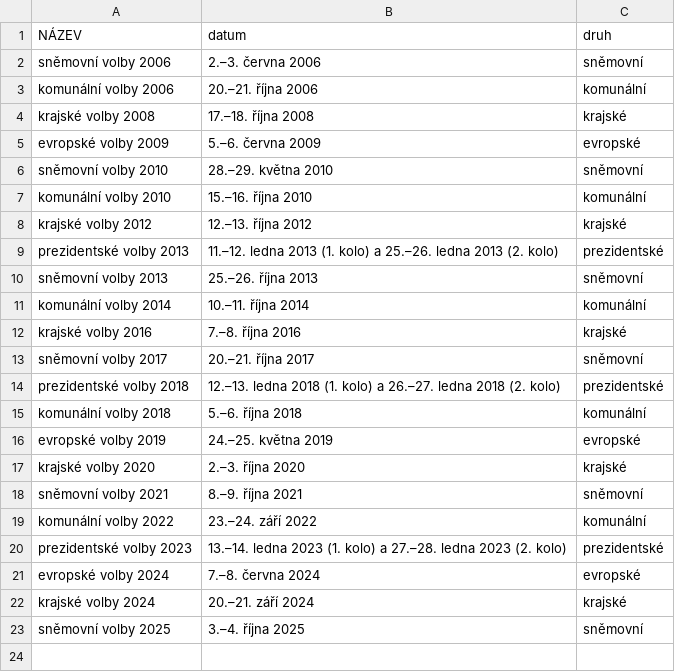
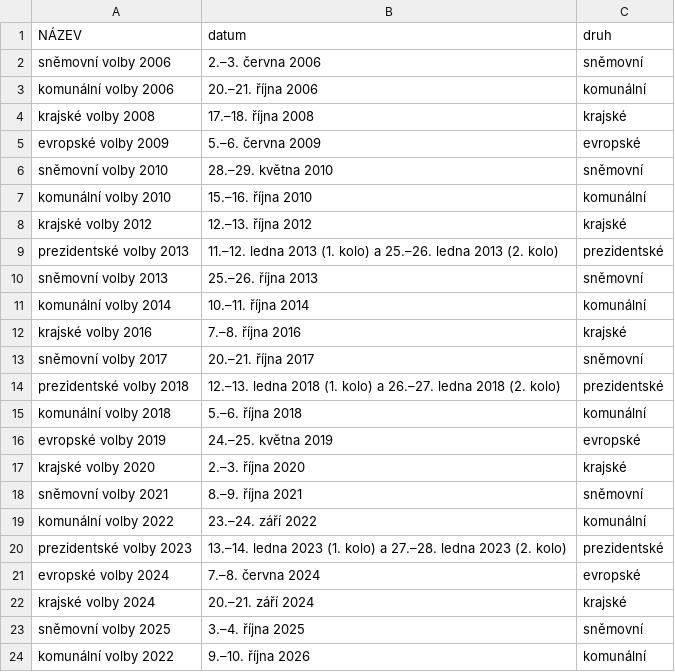
Before and after one commit to dominikbocek/MarkO, a CSV file: společné/info.csv, drawn as a sheet.

Commit message:
přidány komunální volby 2026

```diff
--- a/společné/info.csv
+++ b/společné/info.csv
@@ -23 +23,2 @@ krajské volby 2024,20.–21. září 2024,krajské
 sněmovní volby 2025,3.–4. října 2025,sněmovní
+komunální volby 2022,9.–10. října 2026,komunální
```
